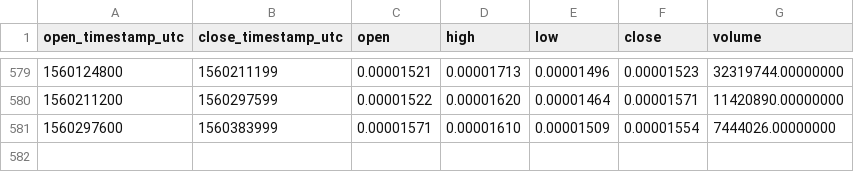
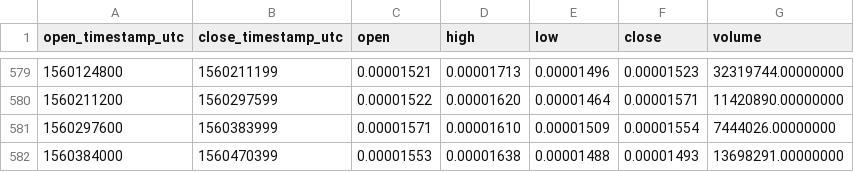
Before and after one commit to cryptobigbro/binance-DLTBTC, a CSV file: binance-DLTBTC-1d.csv, drawn as a sheet; only a part is shown, gaps mark what is left out.

Commit message:
Update OHLCV data.

```diff
--- a/binance-DLTBTC-1d.csv
+++ b/binance-DLTBTC-1d.csv
@@ -581 +581,2 @@ open_timestamp_utc,close_timestamp_utc,open,high,low,close,volume
 1560297600,1560383999,0.00001571,0.00001610,0.00001509,0.00001554,7444026.00000000
+1560384000,1560470399,0.00001553,0.00001638,0.00001488,0.00001493,13698291.00000000
```
Also changed, not shown: 1 other file.
